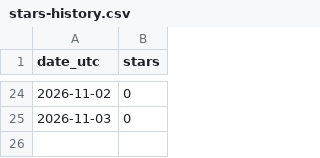
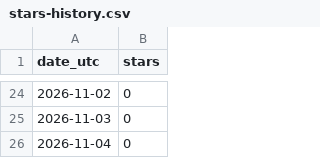
Before and after one commit to tap6/logi-dashboard-lite, a CSV file: docs/stars-history.csv, drawn as a sheet; only a part is shown, gaps mark what is left out; the diff names each change by its address in the sheet, - before the commit and + after, or states it on an @@ line.

```diff
--- a/docs/stars-history.csv
+++ b/docs/stars-history.csv
+row 26: 2026-11-04 | 0
```
Also changed, not shown: 2 other files.
